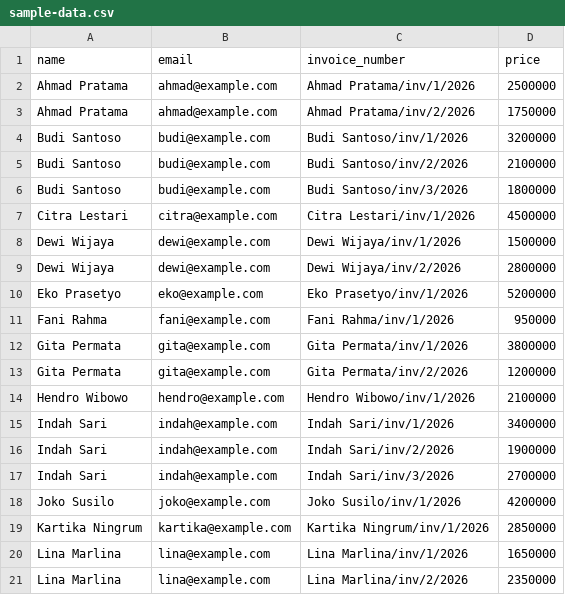
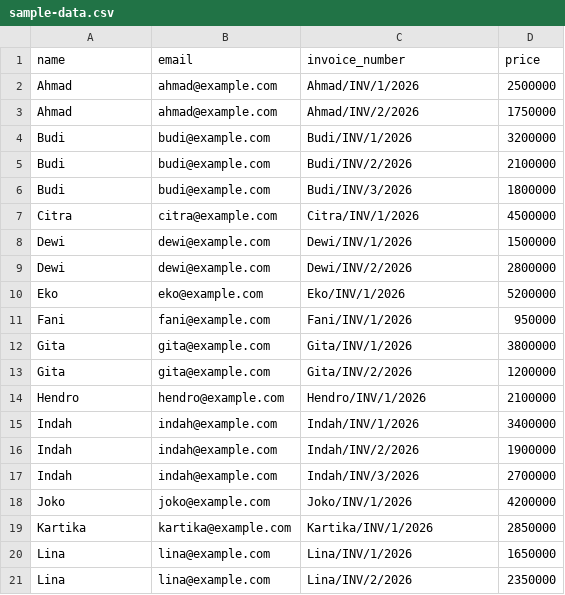
Before and after one commit to 0537ch/invmsystem, a CSV file: sample-data.csv, drawn as a sheet; only a part is shown; the diff covers the shown part only.

```diff
--- a/sample-data.csv
+++ b/sample-data.csv
@@ -1,21 +1,21 @@
 name,email,invoice_number,price
-Ahmad Pratama,ahmad@example.com,Ahmad Pratama/inv/1/2026,2500000
-Ahmad Pratama,ahmad@example.com,Ahmad Pratama/inv/2/2026,1750000
-Budi Santoso,budi@example.com,Budi Santoso/inv/1/2026,3200000
-Budi Santoso,budi@example.com,Budi Santoso/inv/2/2026,2100000
-Budi Santoso,budi@example.com,Budi Santoso/inv/3/2026,1800000
-Citra Lestari,citra@example.com,Citra Lestari/inv/1/2026,4500000
-Dewi Wijaya,dewi@example.com,Dewi Wijaya/inv/1/2026,1500000
-Dewi Wijaya,dewi@example.com,Dewi Wijaya/inv/2/2026,2800000
-Eko Prasetyo,eko@example.com,Eko Prasetyo/inv/1/2026,5200000
-Fani Rahma,fani@example.com,Fani Rahma/inv/1/2026,950000
-Gita Permata,gita@example.com,Gita Permata/inv/1/2026,3800000
-Gita Permata,gita@example.com,Gita Permata/inv/2/2026,1200000
-Hendro Wibowo,hendro@example.com,Hendro Wibowo/inv/1/2026,2100000
-Indah Sari,indah@example.com,Indah Sari/inv/1/2026,3400000
-Indah Sari,indah@example.com,Indah Sari/inv/2/2026,1900000
-Indah Sari,indah@example.com,Indah Sari/inv/3/2026,2700000
-Joko Susilo,joko@example.com,Joko Susilo/inv/1/2026,4200000
-Kartika Ningrum,kartika@example.com,Kartika Ningrum/inv/1/2026,2850000
-Lina Marlina,lina@example.com,Lina Marlina/inv/1/2026,1650000
-Lina Marlina,lina@example.com,Lina Marlina/inv/2/2026,2350000
+Ahmad,ahmad@example.com,Ahmad/INV/1/2026,2500000
+Ahmad,ahmad@example.com,Ahmad/INV/2/2026,1750000
+Budi,budi@example.com,Budi/INV/1/2026,3200000
+Budi,budi@example.com,Budi/INV/2/2026,2100000
+Budi,budi@example.com,Budi/INV/3/2026,1800000
+Citra,citra@example.com,Citra/INV/1/2026,4500000
+Dewi,dewi@example.com,Dewi/INV/1/2026,1500000
+Dewi,dewi@example.com,Dewi/INV/2/2026,2800000
+Eko,eko@example.com,Eko/INV/1/2026,5200000
+Fani,fani@example.com,Fani/INV/1/2026,950000
+Gita,gita@example.com,Gita/INV/1/2026,3800000
+Gita,gita@example.com,Gita/INV/2/2026,1200000
+Hendro,hendro@example.com,Hendro/INV/1/2026,2100000
+Indah,indah@example.com,Indah/INV/1/2026,3400000
+Indah,indah@example.com,Indah/INV/2/2026,1900000
+Indah,indah@example.com,Indah/INV/3/2026,2700000
+Joko,joko@example.com,Joko/INV/1/2026,4200000
+Kartika,kartika@example.com,Kartika/INV/1/2026,2850000
+Lina,lina@example.com,Lina/INV/1/2026,1650000
+Lina,lina@example.com,Lina/INV/2/2026,2350000
```
Also changed, not shown: 32 edited cells elsewhere in this file, 15 other files.
